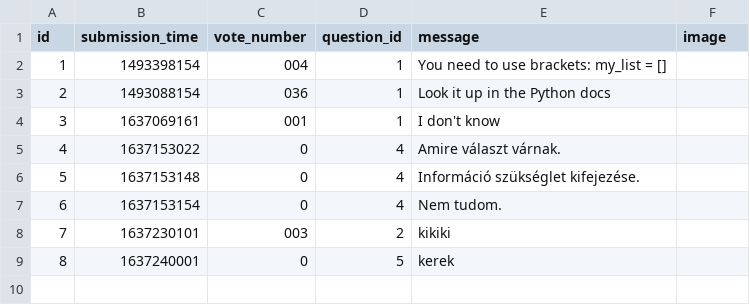
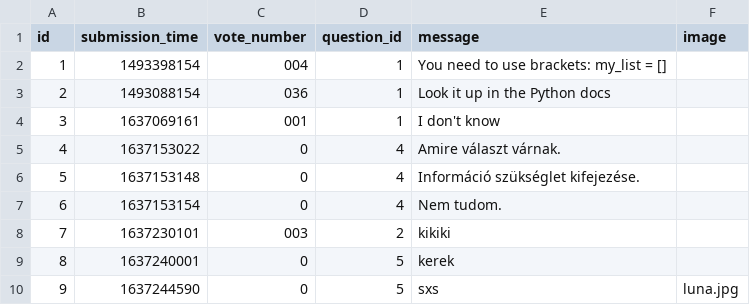
Before and after one commit to kovesdieszter/Ask-mate, a CSV file: sample_data/answer.csv, drawn as a sheet; the diff names each change by its address in the sheet, - before the commit and + after, or states it on an @@ line.

Commit message:
Luna picture good size

```diff
--- a/sample_data/answer.csv
+++ b/sample_data/answer.csv
+row 10: 9 | 1637244590 | 0 | 5 | sxs | luna.jpg
```
Also changed, not shown: sample_data/question.csv, 1 other file.
